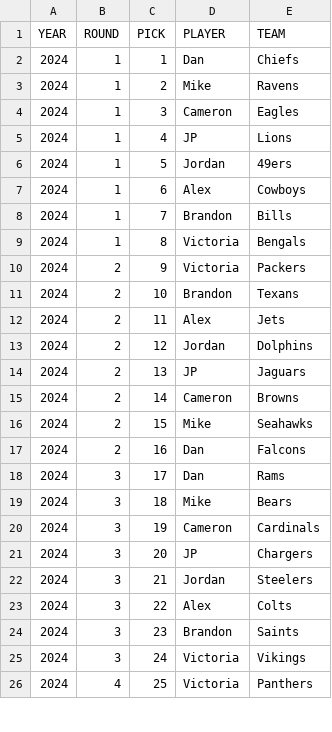
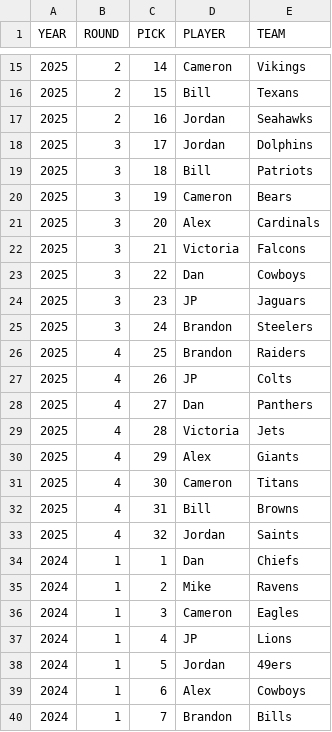
Before and after one commit to jp-wright/picks_pool_streamlit, a CSV file: data/input/nfl_picks_pool_draft_history.csv, drawn as a sheet; only a part is shown, gaps mark what is left out; the shorter side is filled out with more unchanged rows; the diff covers the shown part only.

```diff
--- a/data/input/nfl_picks_pool_draft_history.csv
+++ b/data/input/nfl_picks_pool_draft_history.csv
@@ -2 +15,20 @@
+2025,2,14,Cameron,Vikings
+2025,2,15,Bill,Texans
+2025,2,16,Jordan,Seahawks
+2025,3,17,Jordan,Dolphins
+2025,3,18,Bill,Patriots
+2025,3,19,Cameron,Bears
+2025,3,20,Alex,Cardinals
+2025,3,21,Victoria,Falcons
+2025,3,22,Dan,Cowboys
+2025,3,23,JP,Jaguars
+2025,3,24,Brandon,Steelers
+2025,4,25,Brandon,Raiders
+2025,4,26,JP,Colts
+2025,4,27,Dan,Panthers
+2025,4,28,Victoria,Jets
+2025,4,29,Alex,Giants
+2025,4,30,Cameron,Titans
+2025,4,31,Bill,Browns
+2025,4,32,Jordan,Saints
 2024,1,1,Dan,Chiefs
```
Also changed, not shown: 13 added rows elsewhere in this file, data/input/nfl_regular_ssn_standings_pool_years.csv, data/output/history/all_pool_games_history.csv, 29 other files.
